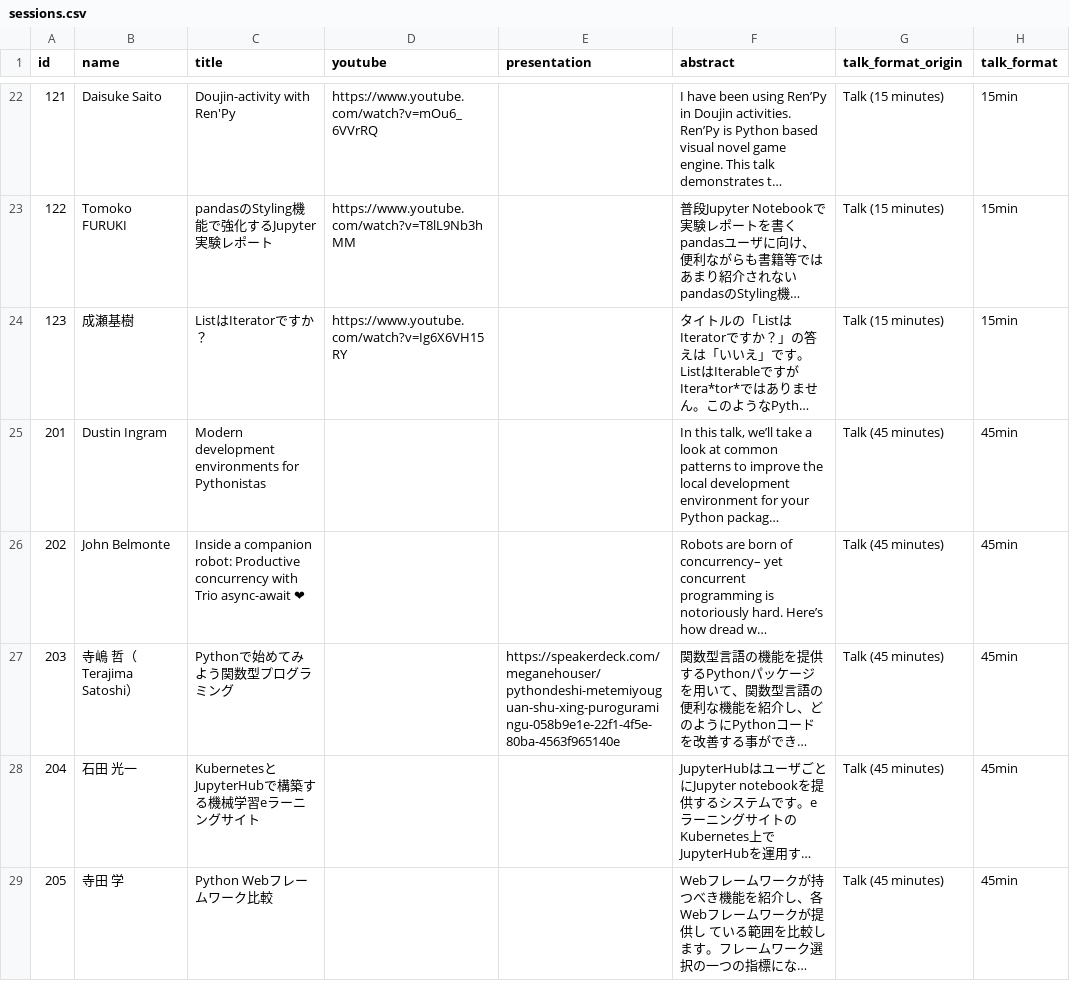
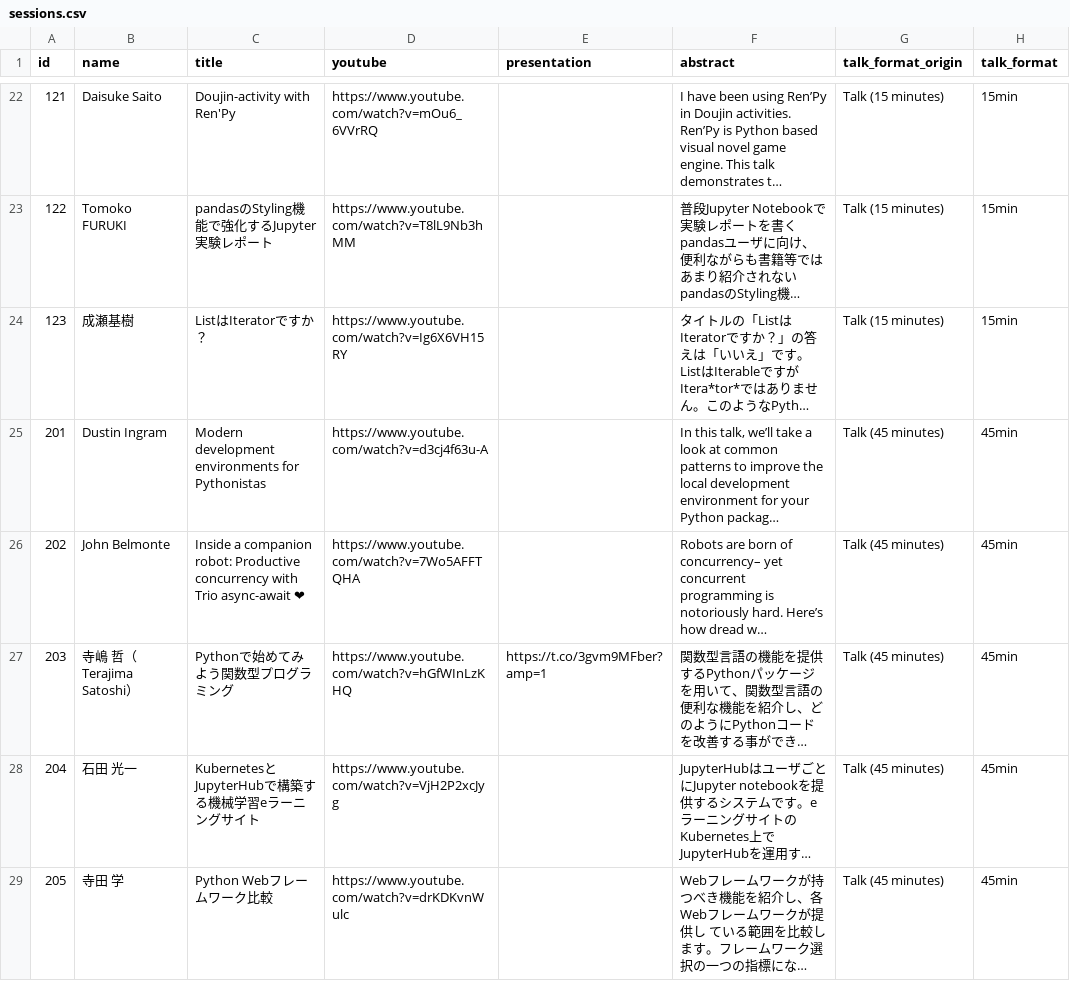
Before and after one commit to pyconjp/pycon.jp.2019, a CSV file: data/sessions.csv, drawn as a sheet; only a part is shown, gaps mark what is left out; long unchanged cells end in …; the diff covers the shown part only; the diff names each change by its address in the sheet, - before the commit and + after, or states it on an @@ line.

```diff
--- a/data/sessions.csv
+++ b/data/sessions.csv
-D25 (youtube): (empty)
+D25 (youtube): https://www.youtube.com/watch?v=d3cj4f63u-A
-D26 (youtube): (empty)
+D26 (youtube): https://www.youtube.com/watch?v=7Wo5AFFTQHA
-D27 (youtube): (empty)
+D27 (youtube): https://www.youtube.com/watch?v=hGfWInLzKHQ
-E27 (presentation): https://speakerdeck.com/meganehouser/pythondeshi-metemiyouguan-shu-xing-puroguramingu-058b9e1e-22f1-4f5e-80ba-4563f965140e
+E27 (presentation): https://t.co/3gvm9MFber?amp=1
-D28 (youtube): (empty)
+D28 (youtube): https://www.youtube.com/watch?v=VjH2P2xcJyg
-D29 (youtube): (empty)
+D29 (youtube): https://www.youtube.com/watch?v=drKDKvnWulc
```
Also changed, not shown: 5 edited cells elsewhere in this file, 1 other file.
